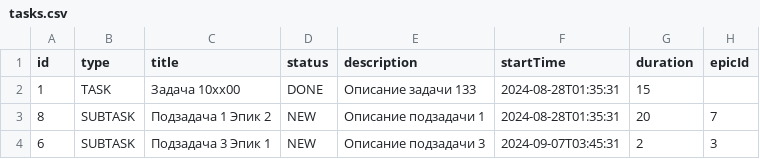
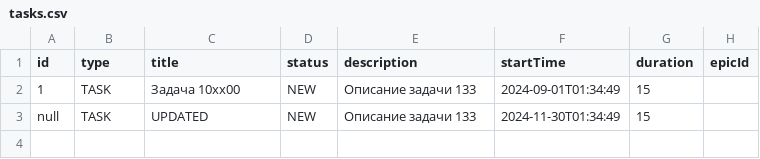
Before and after one commit to skvwvlker1/java-kanban, a CSV file: tasks.csv, drawn as a sheet.

```diff
--- a/tasks.csv
+++ b/tasks.csv
@@ -1,4 +1,3 @@
 id,type,title,status,description,startTime,duration,epicId
-1,TASK,Задача 10xx00,DONE,Описание задачи 133,2024-08-28T01:35:31,15
-8,SUBTASK,Подзадача 1 Эпик 2,NEW,Описание подзадачи 1,2024-08-28T01:35:31,20,7
-6,SUBTASK,Подзадача 3 Эпик 1,NEW,Описание подзадачи 3,2024-09-07T03:45:31,2,3
+1,TASK,Задача 10xx00,NEW,Описание задачи 133,2024-09-01T01:34:49,15
+null,TASK,UPDATED,NEW,Описание задачи 133,2024-11-30T01:34:49,15
```
Also changed, not shown: 16 other files.
